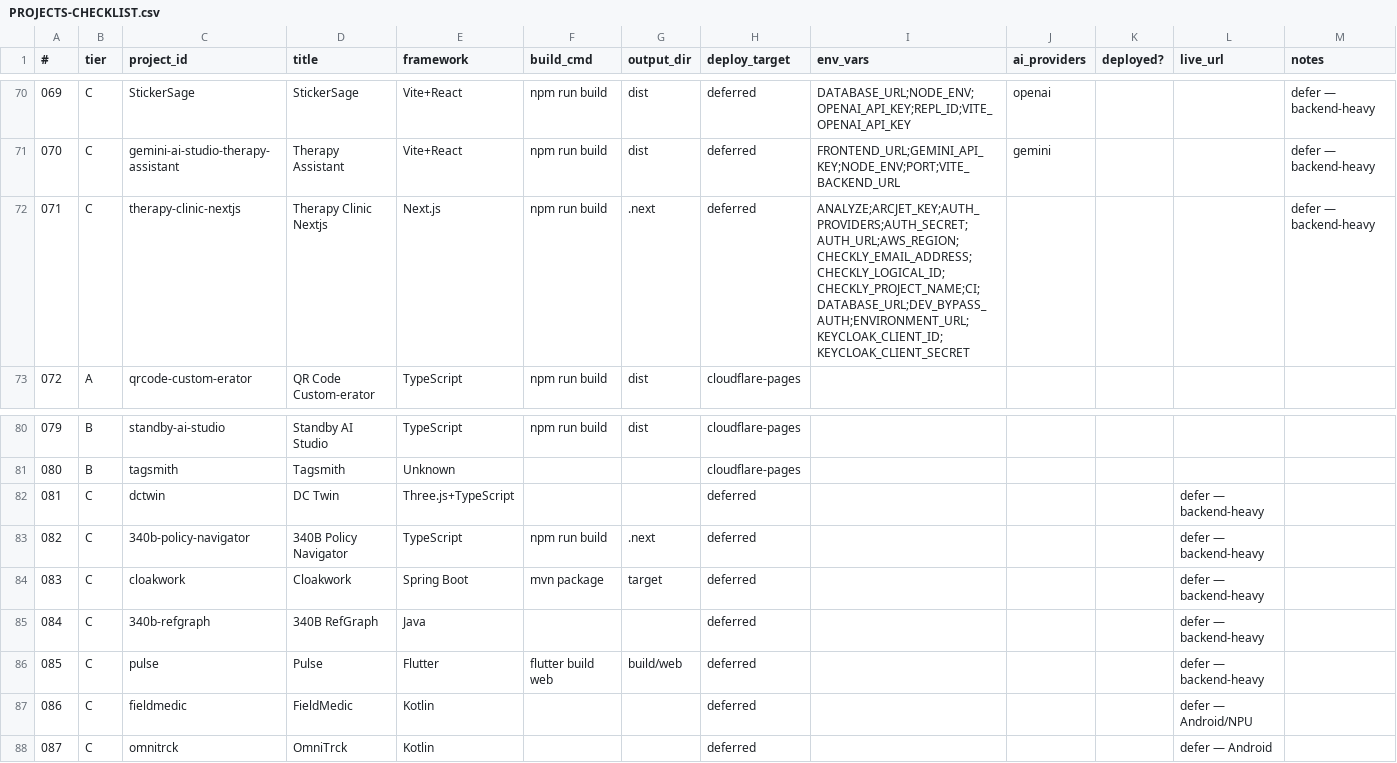
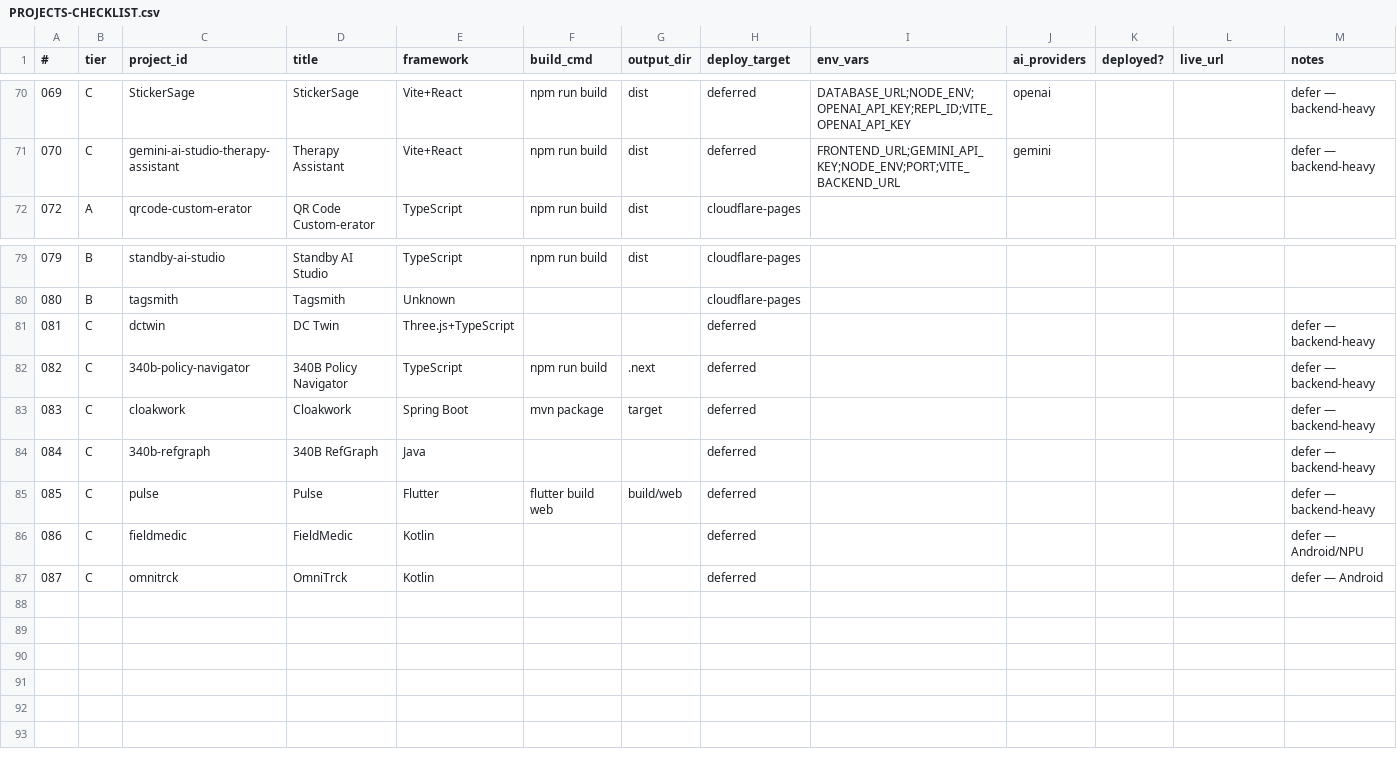
Before and after one commit to prafullkotecha/portfolio, a CSV file: PROJECTS-CHECKLIST.csv, drawn as a sheet; only a part is shown, gaps mark what is left out; removed rows and columns are numbered as before the commit, all else as after; the diff names each change by its address in the sheet, - before the commit and + after, or states it on an @@ line.

Commit message:
sync-bot: add deployment-mission tracking; fix checklist CSV column alignment (0/87 live baseline)

```diff
--- a/PROJECTS-CHECKLIST.csv
+++ b/PROJECTS-CHECKLIST.csv
-row 72: 071 | C | therapy-clinic-nextjs | Therapy Clinic Nextjs | Next.js | npm run build | .next | deferred | ANALYZE;ARCJET_KEY;AUTH_PROVIDERS;AUTH_SECRET;AUTH_URL;AWS_REGION;CHECKLY_EMAIL_ADDRESS;CHECKLY_LOGICAL_ID;CHECKLY_PROJECT_NAME;CI;DATABASE_URL;DEV_BYPASS_AUTH;ENVIRONMENT_URL;KEYCLOAK_CLIENT_ID;KEYCLOAK_CLIENT_SECRET |  |  |  | defer — backend-heavy
-L81:L85 (live_url): defer — backend-heavy
+L81:L85 (live_url): (empty)
-M81:M85 (notes): (empty)
+M81:M85 (notes): defer — backend-heavy
-L86 (live_url): defer — Android/NPU
+L86 (live_url): (empty)
-M86 (notes): (empty)
+M86 (notes): defer — Android/NPU
-L87 (live_url): defer — Android
+L87 (live_url): (empty)
-M87 (notes): (empty)
+M87 (notes): defer — Android
```
Also changed, not shown: 1 other file.
